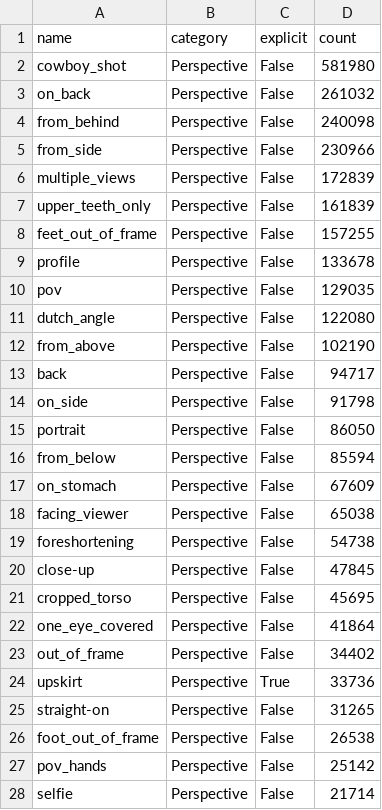
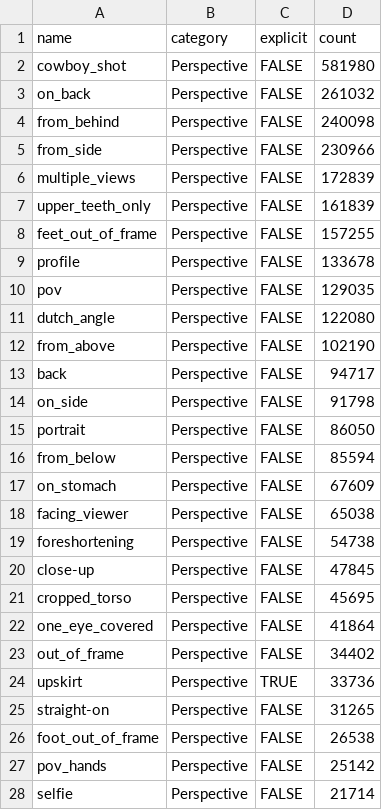
Before and after one commit to vantaloomin/nai-v4-booru-prompting, a CSV file: scripts/custom/perspective_with_count.csv, drawn as a sheet; only a part is shown; the diff covers the shown part only.

```diff
--- a/scripts/custom/perspective_with_count.csv
+++ b/scripts/custom/perspective_with_count.csv
@@ -1,28 +1,28 @@
 name,category,explicit,count
-cowboy_shot,Perspective,False,581980
-on_back,Perspective,False,261032
-from_behind,Perspective,False,240098
-from_side,Perspective,False,230966
-multiple_views,Perspective,False,172839
-upper_teeth_only,Perspective,False,161839
-feet_out_of_frame,Perspective,False,157255
-profile,Perspective,False,133678
-pov,Perspective,False,129035
-dutch_angle,Perspective,False,122080
-from_above,Perspective,False,102190
-back,Perspective,False,94717
-on_side,Perspective,False,91798
-portrait,Perspective,False,86050
-from_below,Perspective,False,85594
-on_stomach,Perspective,False,67609
-facing_viewer,Perspective,False,65038
-foreshortening,Perspective,False,54738
-close-up,Perspective,False,47845
-cropped_torso,Perspective,False,45695
-one_eye_covered,Perspective,False,41864
-out_of_frame,Perspective,False  ,34402
-upskirt,Perspective,True  ,33736
-straight-on,Perspective,False  ,31265
-foot_out_of_frame,Perspective,False  ,26538
-pov_hands,Perspective,False  ,25142
-selfie,Perspective,False  ,21714
+cowboy_shot,Perspective,FALSE,581980
+on_back,Perspective,FALSE,261032
+from_behind,Perspective,FALSE,240098
+from_side,Perspective,FALSE,230966
+multiple_views,Perspective,FALSE,172839
+upper_teeth_only,Perspective,FALSE,161839
+feet_out_of_frame,Perspective,FALSE,157255
+profile,Perspective,FALSE,133678
+pov,Perspective,FALSE,129035
+dutch_angle,Perspective,FALSE,122080
+from_above,Perspective,FALSE,102190
+back,Perspective,FALSE,94717
+on_side,Perspective,FALSE,91798
+portrait,Perspective,FALSE,86050
+from_below,Perspective,FALSE,85594
+on_stomach,Perspective,FALSE,67609
+facing_viewer,Perspective,FALSE,65038
+foreshortening,Perspective,FALSE,54738
+close-up,Perspective,FALSE,47845
+cropped_torso,Perspective,FALSE,45695
+one_eye_covered,Perspective,FALSE,41864
+out_of_frame,Perspective,FALSE,34402
+upskirt,Perspective,TRUE,33736
+straight-on,Perspective,FALSE,31265
+foot_out_of_frame,Perspective,FALSE,26538
+pov_hands,Perspective,FALSE,25142
+selfie,Perspective,FALSE,21714
```
Also changed, not shown: 76 edited cells elsewhere in this file, scripts/custom/appearance_with_count.csv, scripts/custom/attire_with_count.csv, 6 other files.
